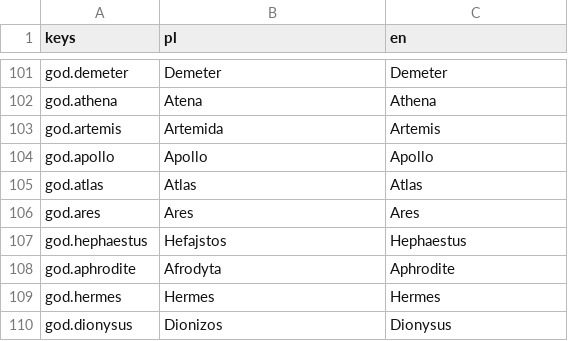
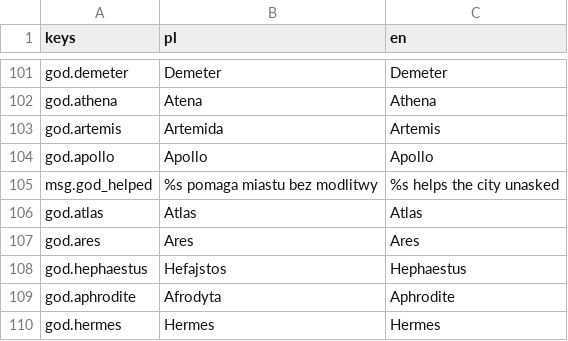
Before and after one commit to rembednarczyk/BogowieOlimpu, a CSV file: game/i18n/ui.csv, drawn as a sheet; only a part is shown, gaps mark what is left out; the shorter side is filled out with more unchanged rows.

```diff
--- a/game/i18n/ui.csv
+++ b/game/i18n/ui.csv
@@ -104,2 +104,3 @@ god.artemis,Artemida,Artemis
 god.apollo,Apollo,Apollo
+msg.god_helped,%s pomaga miastu bez modlitwy,%s helps the city unasked
 god.atlas,Atlas,Atlas
```
Also changed, not shown: 21 other files.
